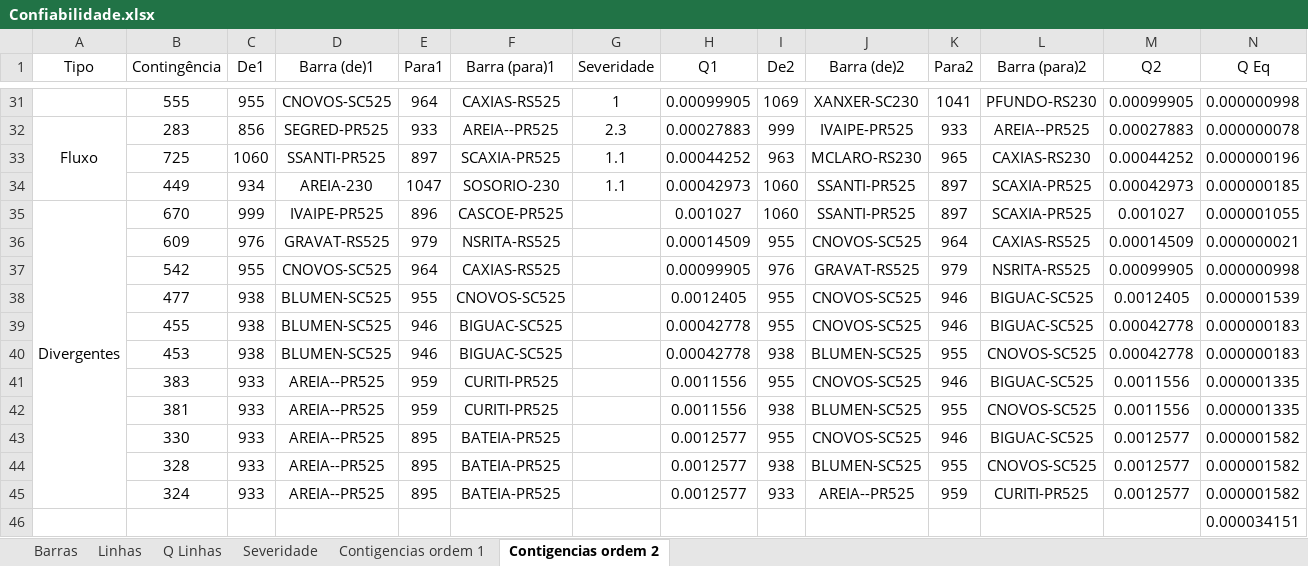
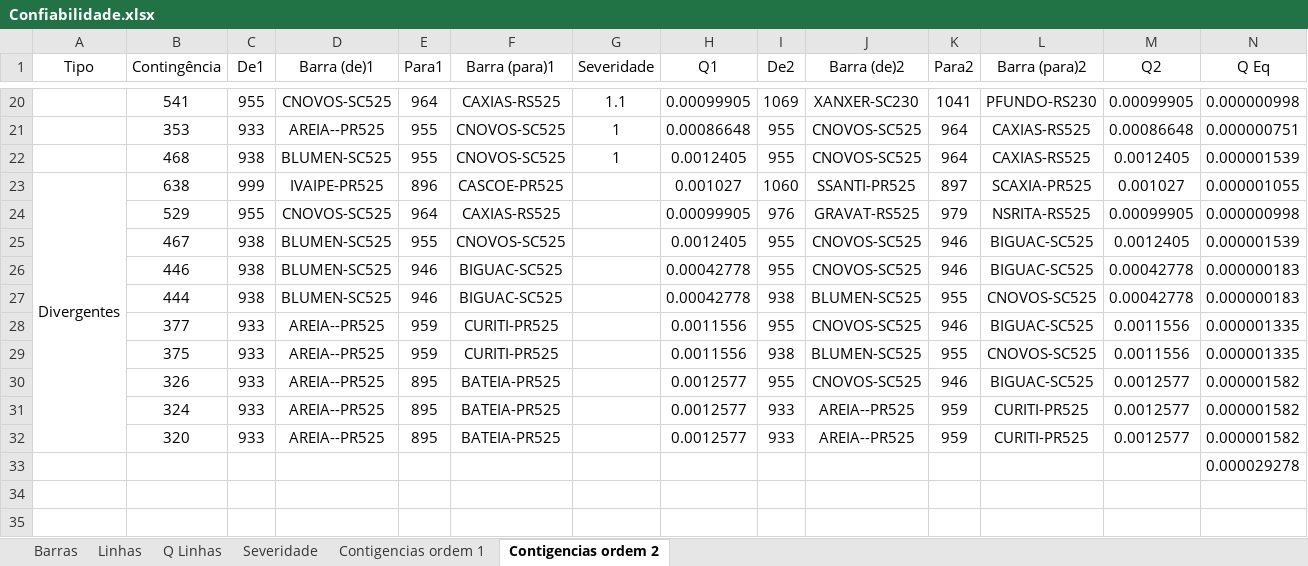
Before and after one commit to LeonardoFdSantos/Comfiabilidade_de_Sistemas_Eletricos_de_Potencia_PPGEE_UFSM, an Excel workbook: STB32/Confiabilidade.xlsx, sheet Contigencias ordem 2, drawn as a sheet; only a part is shown, gaps mark what is left out; values as stored, in another font and other column widths than the file's, no borders; table styles not drawn; removed rows and columns are numbered as before the commit, all else as after; rows hold the shown columns only; the diff covers the shown part only; the diff names each change by its address in the sheet, - before the commit and + after, or states it on an @@ line.

```diff
--- a/STB32/Confiabilidade.xlsx (sheet Contigencias ordem 2)
+++ b/STB32/Confiabilidade.xlsx (sheet Contigencias ordem 2)
-B20 (Contingência): 555
+B20 (Contingência): 541
-G20 (Severidade): 1
+G20 (Severidade): 1.1
-row 32: Fluxo | 283 | 856 | SEGRED-PR525 | 933 | AREIA--PR525 | 2.3 | 0.00027883 | 999 | IVAIPE-PR525 | 933 | AREIA--PR525 | 0.00027883 | 0.000000078
-row 33:  | 725 | 1060 | SSANTI-PR525 | 897 | SCAXIA-PR525 | 1.1 | 0.00044252 | 963 | MCLARO-RS230 | 965 | CAXIAS-RS230 | 0.00044252 | 0.000000196
-row 34:  | 449 | 934 | AREIA-230 | 1047 | SOSORIO-230 | 1.1 | 0.00042973 | 1060 | SSANTI-PR525 | 897 | SCAXIA-PR525 | 0.00042973 | 0.000000185
+row 21:  | 353 | 933 | AREIA--PR525 | 955 | CNOVOS-SC525 | 1 | 0.00086648 | 955 | CNOVOS-SC525 | 964 | CAXIAS-RS525 | 0.00086648 | 0.000000751
+row 22:  | 468 | 938 | BLUMEN-SC525 | 955 | CNOVOS-SC525 | 1 | 0.0012405 | 955 | CNOVOS-SC525 | 964 | CAXIAS-RS525 | 0.0012405 | 0.000001539
-B23 (Contingência): 670
+B23 (Contingência): 638
-row 36:  | 609 | 976 | GRAVAT-RS525 | 979 | NSRITA-RS525 |  | 0.00014509 | 955 | CNOVOS-SC525 | 964 | CAXIAS-RS525 | 0.00014509 | 0.000000021
-B24 (Contingência): 542
+B24 (Contingência): 529
-B25 (Contingência): 477
+B25 (Contingência): 467
-B26 (Contingência): 455
+B26 (Contingência): 446
-B27 (Contingência): 453
+B27 (Contingência): 444
-B28 (Contingência): 383
+B28 (Contingência): 377
-B29 (Contingência): 381
+B29 (Contingência): 375
-B30 (Contingência): 330
+B30 (Contingência): 326
-row 44:  | 328 | 933 | AREIA--PR525 | 895 | BATEIA-PR525 |  | 0.0012577 | 938 | BLUMEN-SC525 | 955 | CNOVOS-SC525 | 0.0012577 | 0.000001582
-row 46:  |  |  |  |  |  |  |  |  |  |  |  |  | 0.000034151
+row 32:  | 320 | 933 | AREIA--PR525 | 895 | BATEIA-PR525 |  | 0.0012577 | 933 | AREIA--PR525 | 959 | CURITI-PR525 | 0.0012577 | 0.000001582
+row 33:  |  |  |  |  |  |  |  |  |  |  |  |  | 0.000029278
```
Also changed, not shown: 6 added rows, 17 removed rows, 38 edited cells and merged cells elsewhere in this sheet, sheet Severidade, sheet Contigencias ordem 1, 43 other files.
